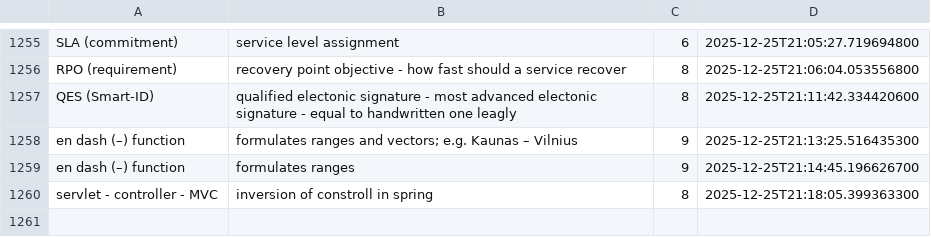
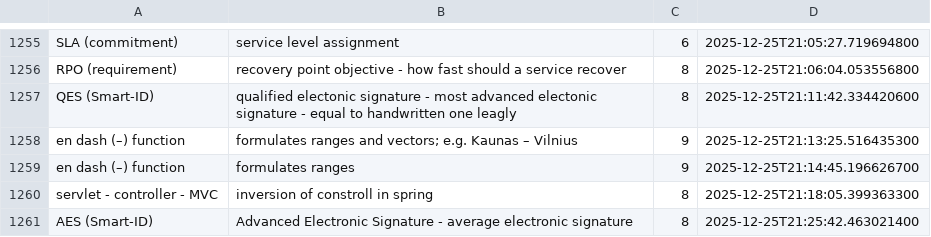
Before and after one commit to wishpath/one-liners, a CSV file: src/main/java/org/sa/storage/saves/attempted_answers.csv, drawn as a sheet; only a part is shown, gaps mark what is left out.

```diff
--- a/src/main/java/org/sa/storage/saves/attempted_answers.csv
+++ b/src/main/java/org/sa/storage/saves/attempted_answers.csv
@@ -1260 +1260,2 @@ en dash (–) function,formulates ranges,9,2025-12-25T21:14:45.196626700
 servlet - controller - MVC,inversion of constroll in spring,8,2025-12-25T21:18:05.399363300
+AES (Smart-ID),Advanced Electronic Signature - average electronic signature,8,2025-12-25T21:25:42.463021400
```
Also changed, not shown: src/main/java/org/sa/storage/saves/not_today.csv, 3 other files.
